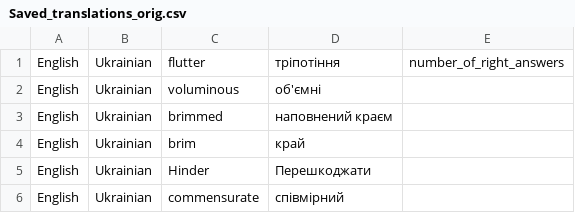
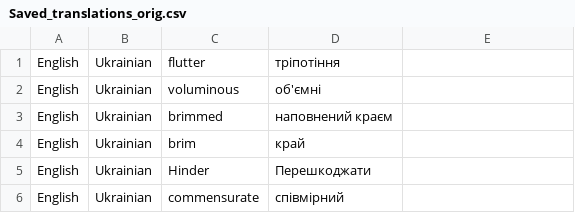
Before and after one commit to mewa115/vocabulary_learning, a CSV file: Saved_translations_orig.csv, drawn as a sheet; only a part is shown; the diff names each change by its address in the sheet, - before the commit and + after, or states it on an @@ line.

Commit message:
UI + data management

```diff
--- a/Saved_translations_orig.csv
+++ b/Saved_translations_orig.csv
-E1: number_of_right_answers
+E1: (empty)
```
Also changed, not shown: Saved_translations_copy.csv, 1 other file.
